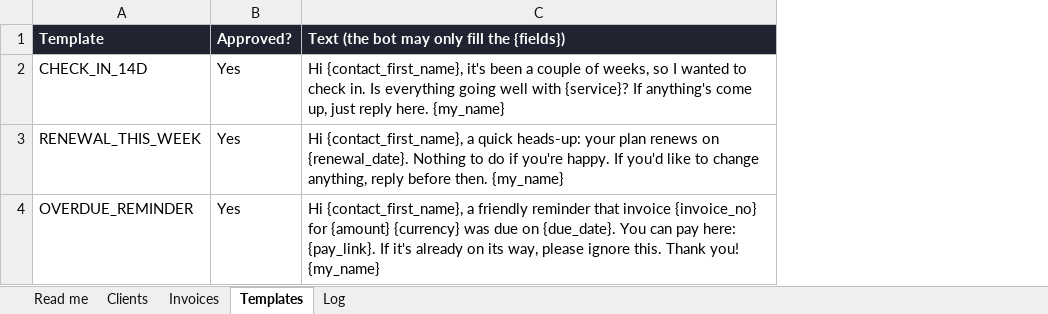
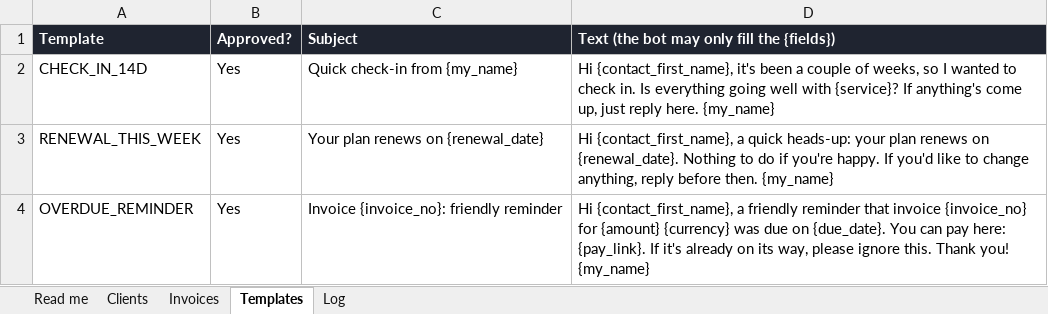
Before and after one commit to yepishynvladyslav/octanewire-guides, an Excel workbook: kits/client-pulse/client-pulse-template.xlsx, sheet Templates, drawn as a sheet; values as stored, in another font and other column widths than the file's, no borders; the diff names each change by its address in the sheet, - before the commit and + after, or states it on an @@ line.

```diff
--- a/kits/client-pulse/client-pulse-template.xlsx (sheet Templates)
+++ b/kits/client-pulse/client-pulse-template.xlsx (sheet Templates)
+column C (Subject), rows 2-4: Quick check-in from {my_name} | Your plan renews on {renewal_date} | Invoice {invoice_no}: friendly reminder
```
Also changed, not shown: sheet Clients, sheet Read me, 1 other file.
